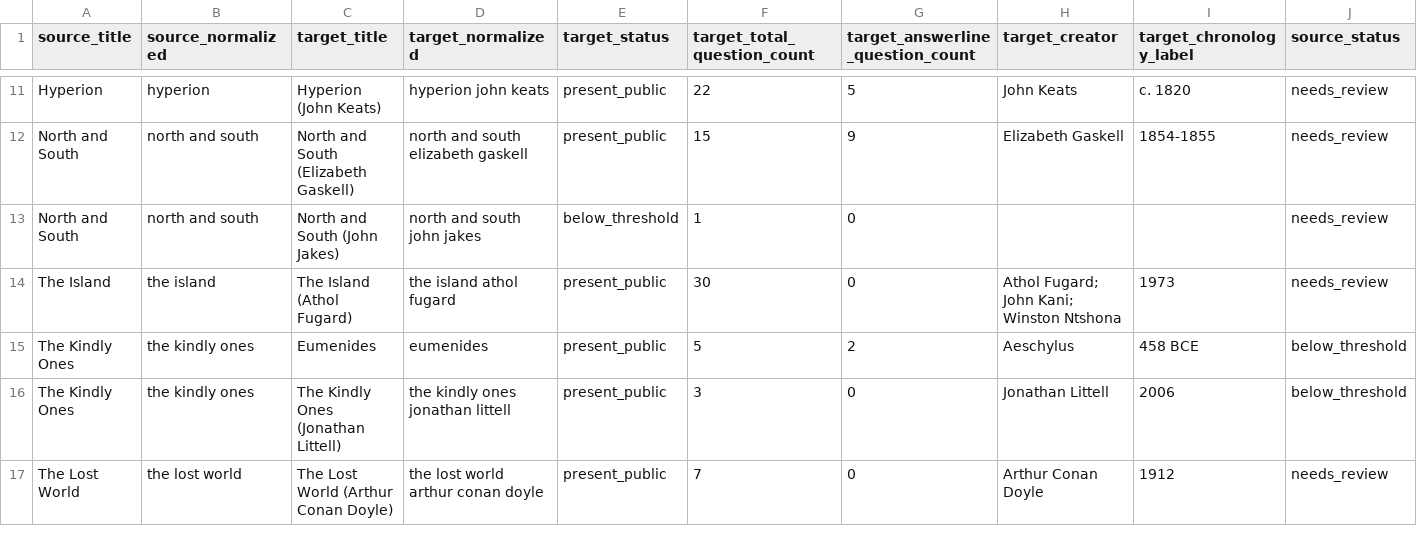
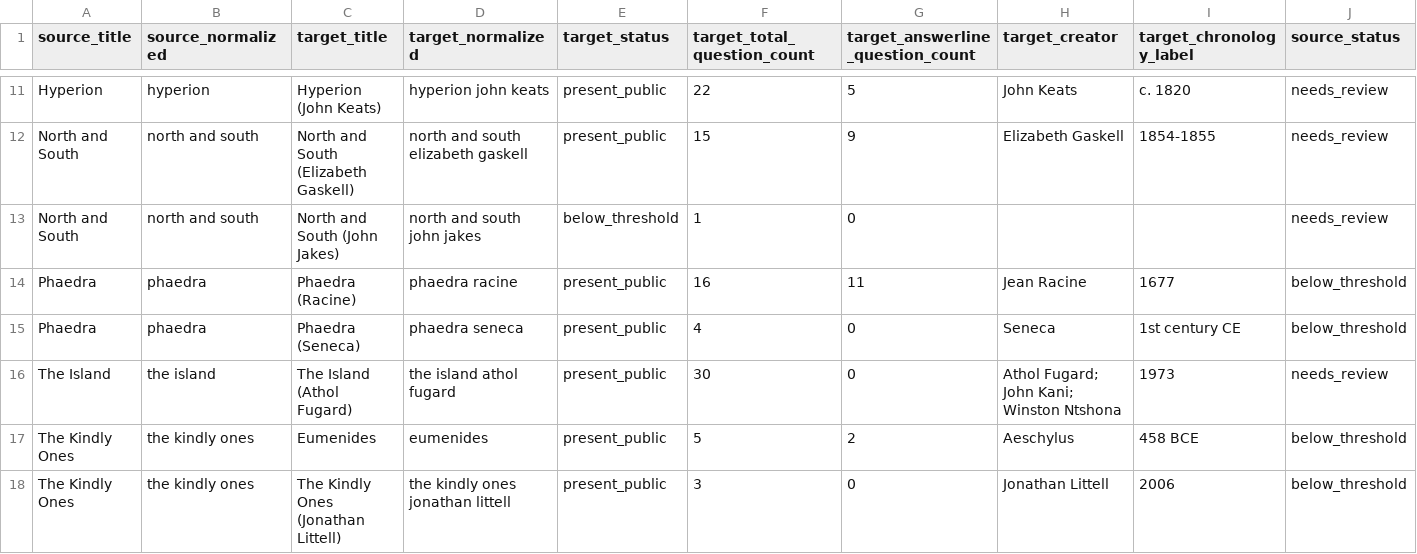
Before and after one commit to benjaminkramer50/benjaminkramer50.github.io, a TSV file: _planning/quizbowl_lit_canon/quizbowl_lit_split_audit.tsv, drawn as a sheet; only a part is shown, gaps mark what is left out; the shorter side is filled out with more unchanged rows; rows hold the shown columns only; the diff names each change by its address in the sheet, - before the commit and + after, or states it on an @@ line.

Commit message:
Continue literature canon metadata cleanup

```diff
--- a/_planning/quizbowl_lit_canon/quizbowl_lit_split_audit.tsv
+++ b/_planning/quizbowl_lit_canon/quizbowl_lit_split_audit.tsv
+row 14: Phaedra | phaedra | Phaedra (Racine) | phaedra racine | present_public | 16 | 11 | Jean Racine | 1677 | below_threshold
+row 15: Phaedra | phaedra | Phaedra (Seneca) | phaedra seneca | present_public | 4 | 0 | Seneca | 1st century CE | below_threshold
```
Also changed, not shown: _planning/quizbowl_lit_canon/quizbowl_lit_false_positive_review.tsv, 9 other files.
